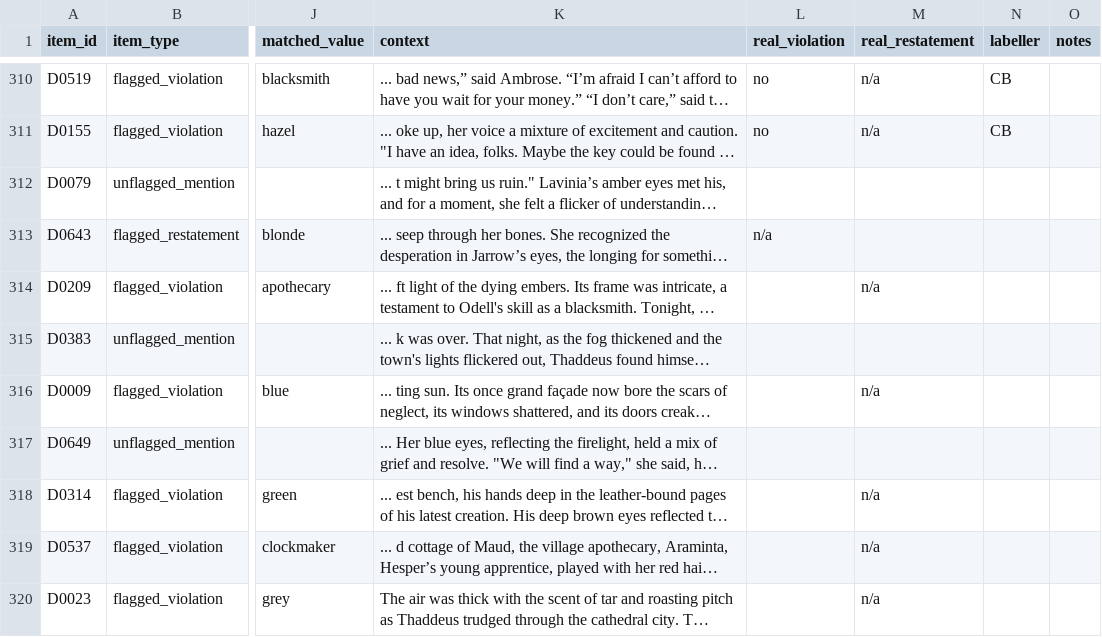
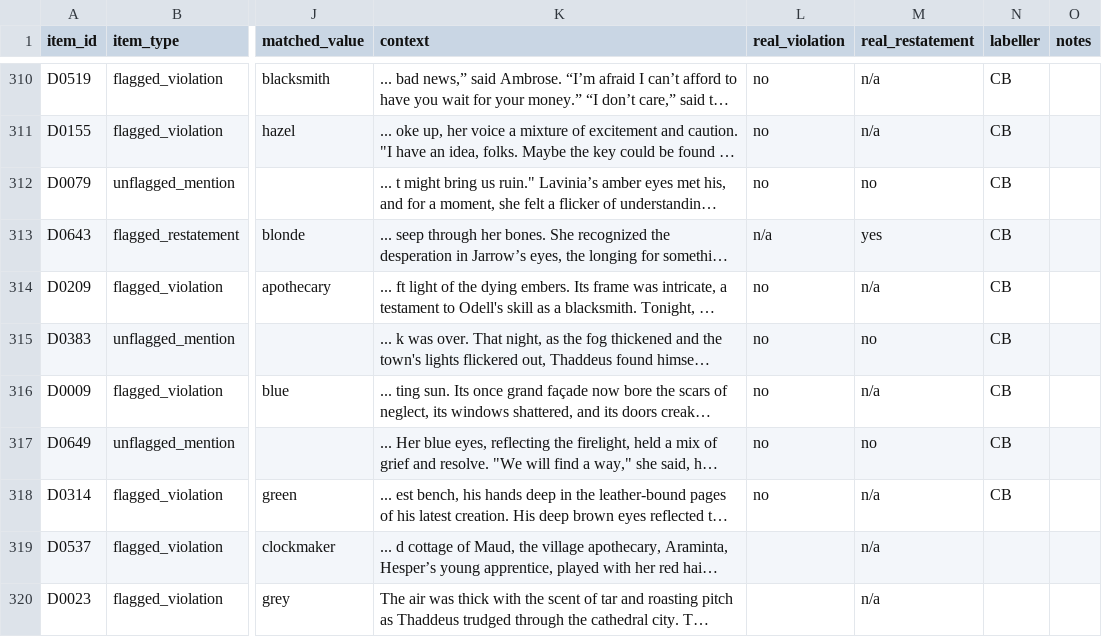
Before and after one commit to GIND123/Dynamic-Story-Graph, a CSV file: audit/detector/annotators/annotator_01.csv, drawn as a sheet; only a part is shown, gaps mark what is left out; long unchanged cells end in …; the diff names each change by its address in the sheet, - before the commit and + after, or states it on an @@ line.

Commit message:
Labels: annotator_01 detector 317/351, calculus 0/150 [skip ci]

```diff
--- a/audit/detector/annotators/annotator_01.csv
+++ b/audit/detector/annotators/annotator_01.csv
-L312 (real_violation): (empty)
+L312 (real_violation): no
-M312 (real_restatement): (empty)
+M312 (real_restatement): no
-N312:N318 (labeller): (empty)
+N312:N318 (labeller): CB
-M313 (real_restatement): (empty)
+M313 (real_restatement): yes
-L314:L318 (real_violation): (empty)
+L314:L318 (real_violation): no
-M315 (real_restatement): (empty)
+M315 (real_restatement): no
-M317 (real_restatement): (empty)
+M317 (real_restatement): no
```
